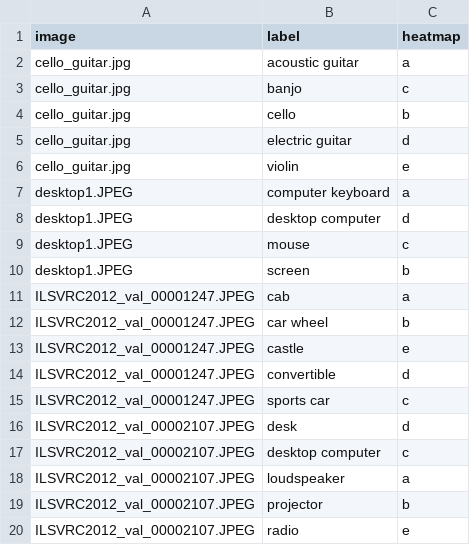
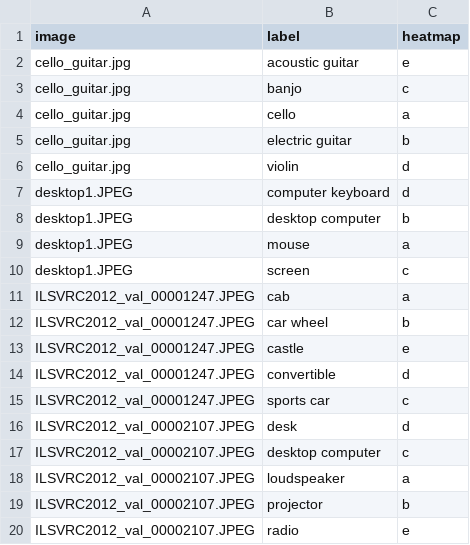
Before and after one commit to vaynexie/images, a CSV file: SWOX/swox_dict.csv, drawn as a sheet.

```diff
--- a/SWOX/swox_dict.csv
+++ b/SWOX/swox_dict.csv
@@ -1,11 +1,11 @@
 image,label,heatmap
-cello_guitar.jpg,acoustic guitar,a
+cello_guitar.jpg,acoustic guitar,e
 cello_guitar.jpg,banjo,c
-cello_guitar.jpg,cello,b
-cello_guitar.jpg,electric guitar,d
-cello_guitar.jpg,violin,e
-desktop1.JPEG,computer keyboard,a
-desktop1.JPEG,desktop computer,d
-desktop1.JPEG,mouse,c
-desktop1.JPEG,screen,b
+cello_guitar.jpg,cello,a
+cello_guitar.jpg,electric guitar,b
+cello_guitar.jpg,violin,d
+desktop1.JPEG,computer keyboard,d
+desktop1.JPEG,desktop computer,b
+desktop1.JPEG,mouse,a
+desktop1.JPEG,screen,c
 ILSVRC2012_val_00001247.JPEG,cab,a
```
Also changed, not shown: CWOX/cwox_dict.csv, 17 other files.
